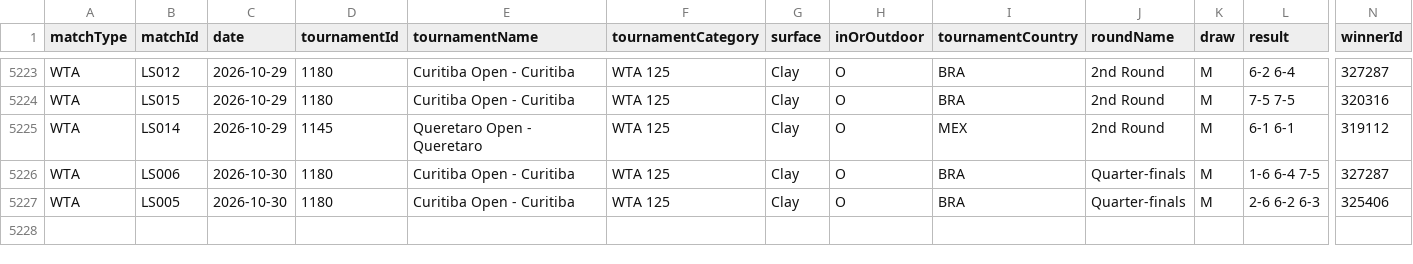
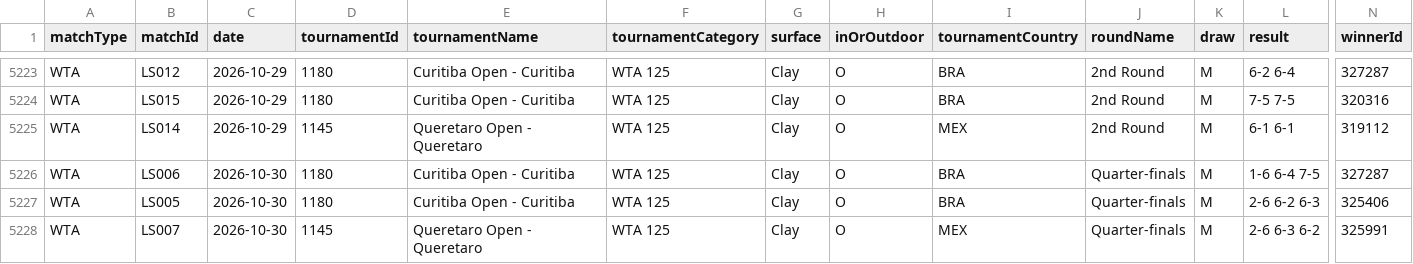
Before and after one commit to tomistgg/tenis-fem-arg, a CSV file: data/wta_matches_arg.csv, drawn as a sheet; only a part is shown, gaps mark what is left out; rows hold the shown columns only; the diff names each change by its address in the sheet, - before the commit and + after, or states it on an @@ line.

```diff
--- a/data/wta_matches_arg.csv
+++ b/data/wta_matches_arg.csv
+row 5228: WTA | LS007 | 2026-10-30 | 1145 | Queretaro Open - Queretaro | WTA 125 | Clay | O | MEX | Quarter-finals | M | 2-6 6-3 6-2 | 325991
```
Also changed, not shown: 15 other files.
